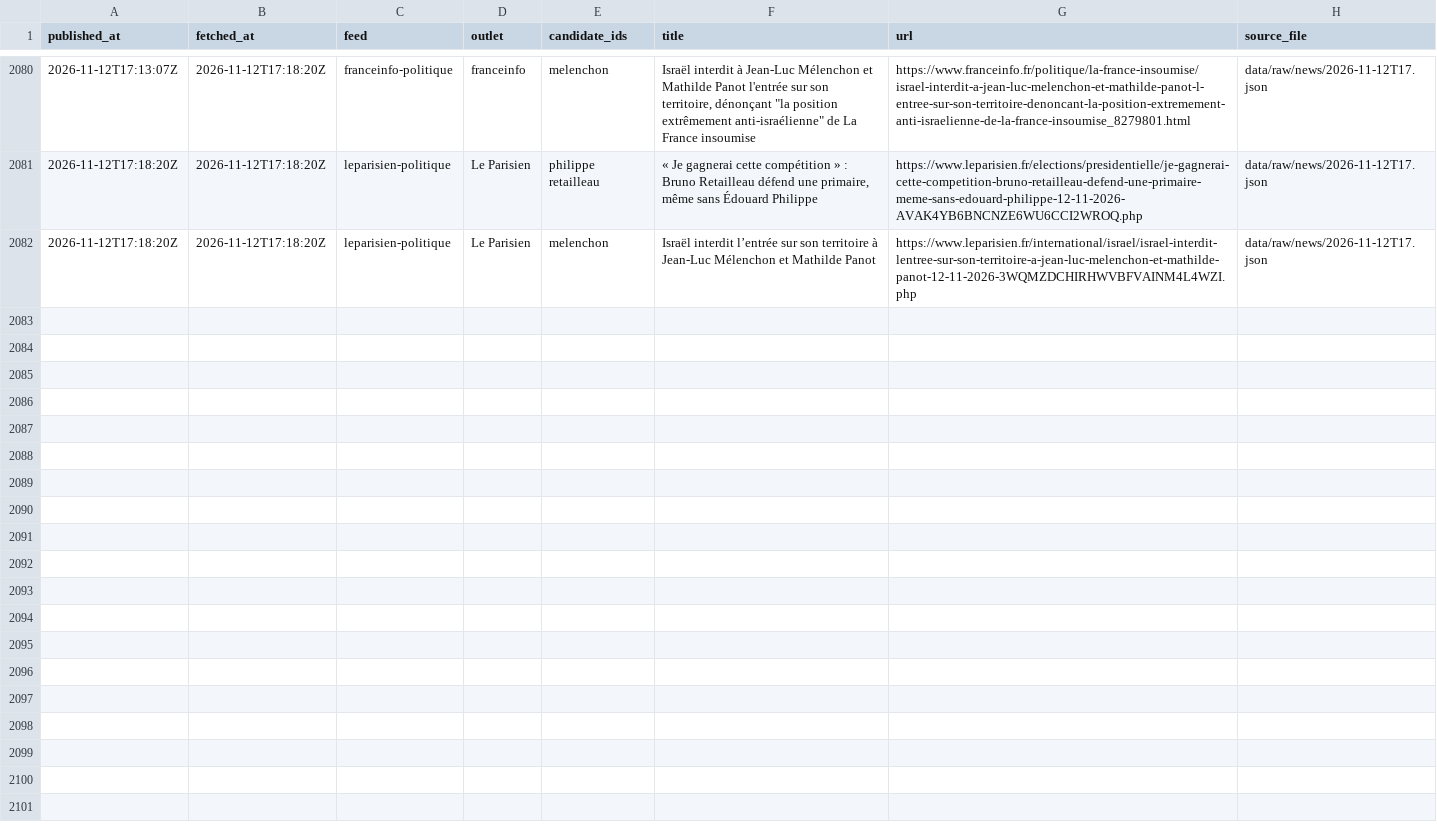
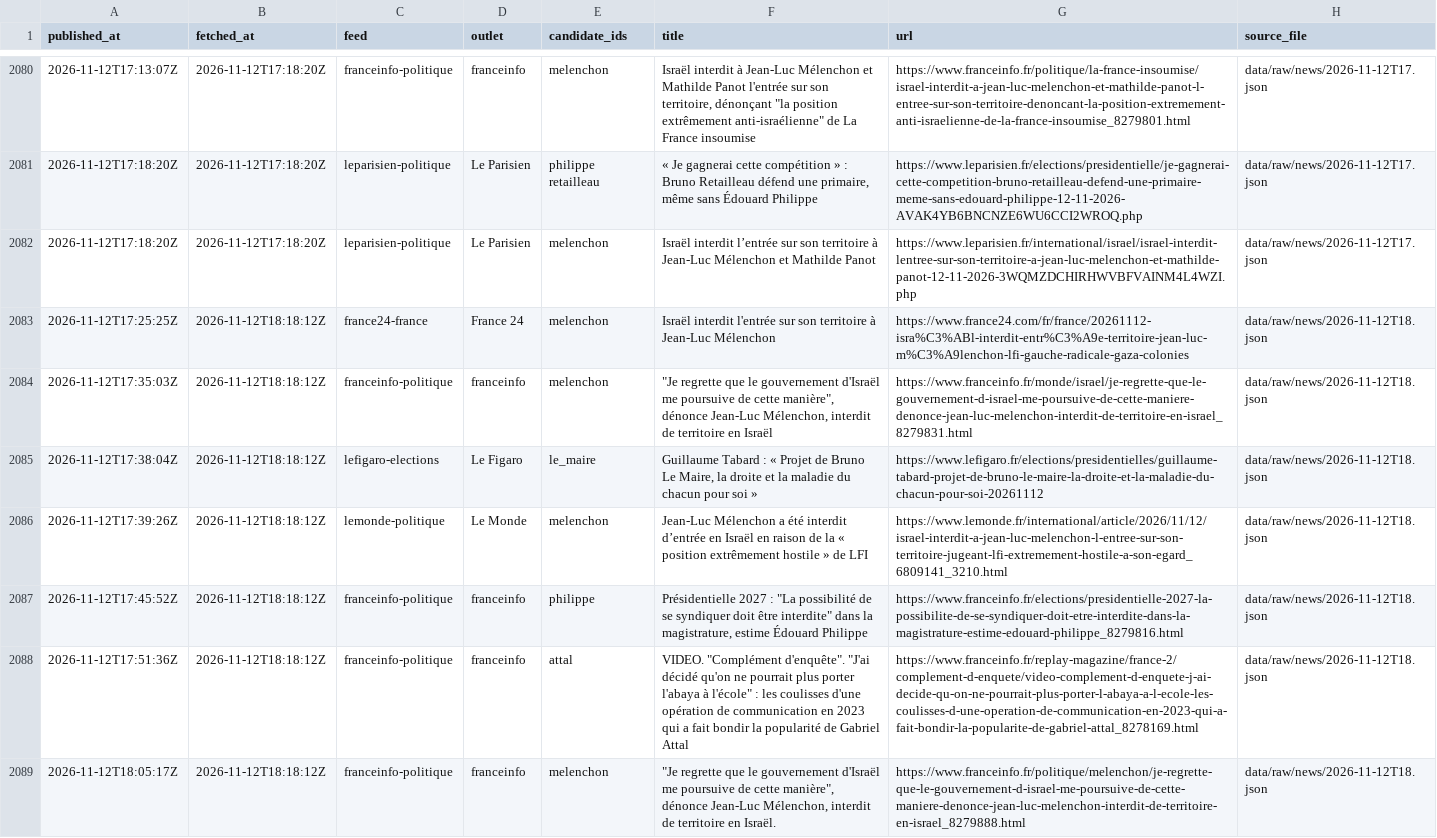
Before and after one commit to Hebilicious/fr2027-forecaster, a CSV file: data/clean/news.csv, drawn as a sheet; only a part is shown, gaps mark what is left out; the diff names each change by its address in the sheet, - before the commit and + after, or states it on an @@ line.

```diff
--- a/data/clean/news.csv
+++ b/data/clean/news.csv
+row 2083: 2026-11-12T17:25:25Z | 2026-11-12T18:18:12Z | france24-france | France 24 | melenchon | Israël interdit l'entrée sur son territoire à Jean-Luc Mélenchon | https://www.france24.com/fr/france/20261112-isra%C3%ABl-interdit-entr%C3%A9e-territoire-jean-luc-m%C3%A9lenchon-lfi-gauche-radicale-gaza-colonies | data/raw/news/2026-11-12T18.json
+row 2084: 2026-11-12T17:35:03Z | 2026-11-12T18:18:12Z | franceinfo-politique | franceinfo | melenchon | "Je regrette que le gouvernement d'Israël me poursuive de cette manière", dénonce Jean-Luc Mélenchon, interdit de territoire en Israël | https://www.franceinfo.fr/monde/israel/je-regrette-que-le-gouvernement-d-israel-me-poursuive-de-cette-maniere-denonce-jean-luc-melenchon-interdit-de-territoire-en-israel_8279831.html | data/raw/news/2026-11-12T18.json
+row 2085: 2026-11-12T17:38:04Z | 2026-11-12T18:18:12Z | lefigaro-elections | Le Figaro | le_maire | Guillaume Tabard : « Projet de Bruno Le Maire, la droite et la maladie du chacun pour soi » | https://www.lefigaro.fr/elections/presidentielles/guillaume-tabard-projet-de-bruno-le-maire-la-droite-et-la-maladie-du-chacun-pour-soi-20261112 | data/raw/news/2026-11-12T18.json
+row 2086: 2026-11-12T17:39:26Z | 2026-11-12T18:18:12Z | lemonde-politique | Le Monde | melenchon | Jean-Luc Mélenchon a été interdit d’entrée en Israël en raison de la « position extrêmement hostile » de LFI | https://www.lemonde.fr/international/article/2026/11/12/israel-interdit-a-jean-luc-melenchon-l-entree-sur-son-territoire-jugeant-lfi-extremement-hostile-a-son-egard_6809141_3210.html | data/raw/news/2026-11-12T18.json
+row 2087: 2026-11-12T17:45:52Z | 2026-11-12T18:18:12Z | franceinfo-politique | franceinfo | philippe | Présidentielle 2027 : "La possibilité de se syndiquer doit être interdite" dans la magistrature, estime Édouard Philippe | https://www.franceinfo.fr/elections/presidentielle-2027-la-possibilite-de-se-syndiquer-doit-etre-interdite-dans-la-magistrature-estime-edouard-philippe_8279816.html | data/raw/news/2026-11-12T18.json
+row 2088: 2026-11-12T17:51:36Z | 2026-11-12T18:18:12Z | franceinfo-politique | franceinfo | attal | VIDEO. "Complément d'enquête". "J'ai décidé qu'on ne pourrait plus porter l'abaya à l'école" : les coulisses d'une opération de communication en 2023 qui a fait bondir la popularité de Gabriel Attal | https://www.franceinfo.fr/replay-magazine/france-2/complement-d-enquete/video-complement-d-enquete-j-ai-decide-qu-on-ne-pourrait-plus-porter-l-abaya-a-l-ecole-les-coulisses-d-une-operation-de-communication-en-2023-qui-a-fait-bondir-la-popularite-de-gabriel-attal_8278169.html | data/raw/news/2026-11-12T18.json
+row 2089: 2026-11-12T18:05:17Z | 2026-11-12T18:18:12Z | franceinfo-politique | franceinfo | melenchon | "Je regrette que le gouvernement d'Israël me poursuive de cette manière", dénonce Jean-Luc Mélenchon, interdit de territoire en Israël. | https://www.franceinfo.fr/politique/melenchon/je-regrette-que-le-gouvernement-d-israel-me-poursuive-de-cette-maniere-denonce-jean-luc-melenchon-interdit-de-territoire-en-israel_8279888.html | data/raw/news/2026-11-12T18.json
```
Also changed, not shown: 5 other files.
